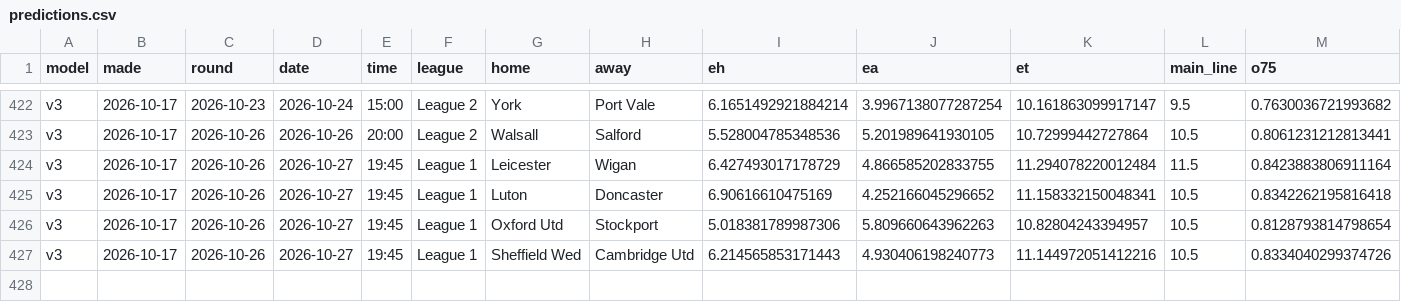
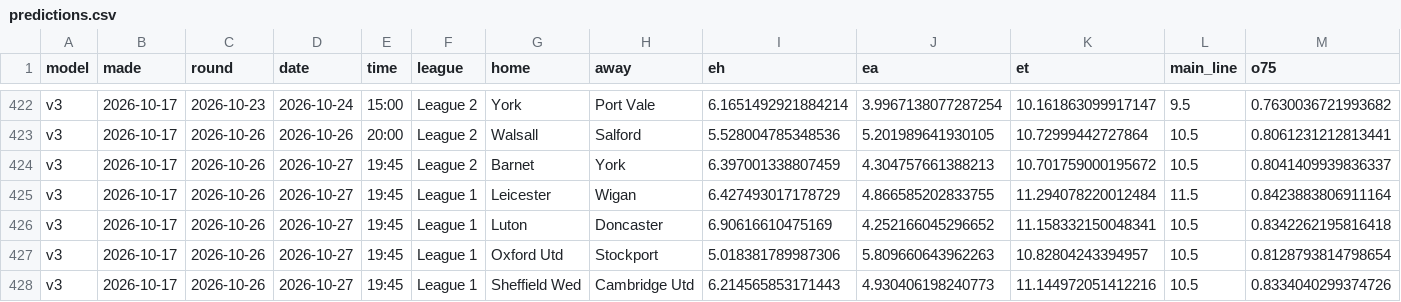
Before and after one commit to Pinocent/efl-corners, a CSV file: data/predictions.csv, drawn as a sheet; only a part is shown, gaps mark what is left out; rows hold the shown columns only; the diff names each change by its address in the sheet, - before the commit and + after, or states it on an @@ line.

```diff
--- a/data/predictions.csv
+++ b/data/predictions.csv
+row 424: v3 | 2026-10-17 | 2026-10-26 | 2026-10-27 | 19:45 | League 2 | Barnet | York | 6.397001338807459 | 4.304757661388213 | 10.701759000195672 | 10.5 | 0.8041409939836337
```
Also changed, not shown: schedule_2627.csv, 2 other files.
